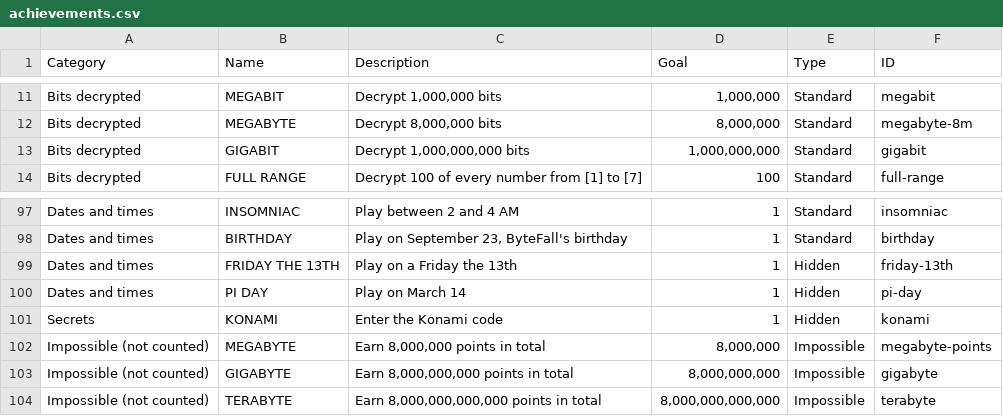
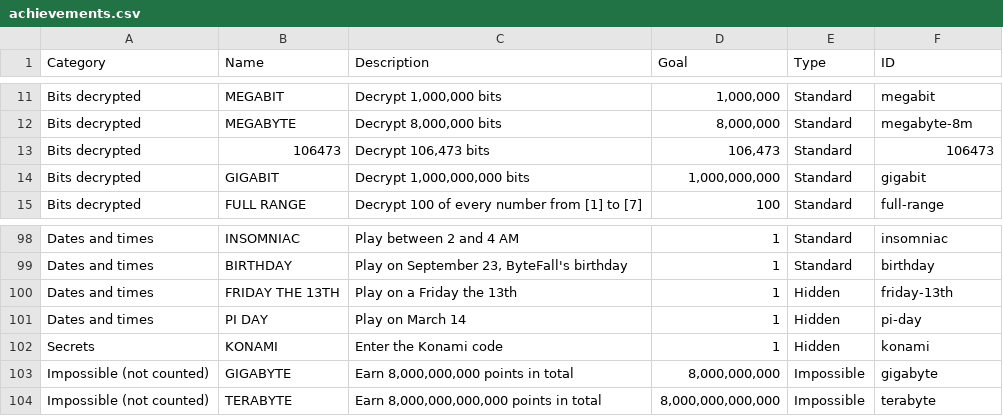
Before and after one commit to EmptyFishTank-JB/Blockchain-Arcade-Recreation, a CSV file: achievements.csv, drawn as a sheet; only a part is shown, gaps mark what is left out; removed rows and columns are numbered as before the commit, all else as after; the diff names each change by its address in the sheet, - before the commit and + after, or states it on an @@ line.

```diff
--- a/achievements.csv
+++ b/achievements.csv
+row 13: Bits decrypted | 106473 | Decrypt 106,473 bits | 106,473 | Standard | 106473
-row 102: Impossible (not counted) | MEGABYTE | Earn 8,000,000 points in total | 8,000,000 | Impossible | megabyte-points
```
Also changed, not shown: 3 other files.
